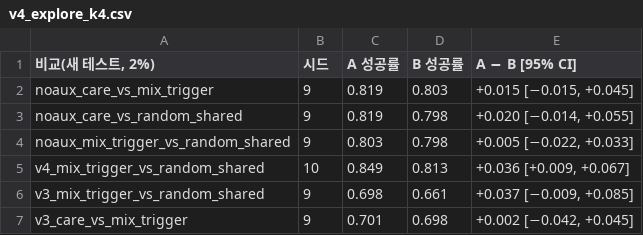
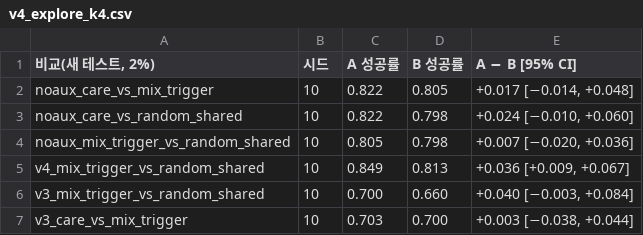
Before and after one commit to yechan1177/cnn_GRU, a CSV file: experiments/exp_130_vla_v4/summary/tables/v4_explore_k4.csv, drawn as a sheet.

```diff
--- a/experiments/exp_130_vla_v4/summary/tables/v4_explore_k4.csv
+++ b/experiments/exp_130_vla_v4/summary/tables/v4_explore_k4.csv
@@ -1,7 +1,7 @@
 "비교(새 테스트, 2%)",시드,A 성공률,B 성공률,A − B [95% CI]
-noaux_care_vs_mix_trigger,9,0.819,0.803,"+0.015 [−0.015, +0.045]"
-noaux_care_vs_random_shared,9,0.819,0.798,"+0.020 [−0.014, +0.055]"
-noaux_mix_trigger_vs_random_shared,9,0.803,0.798,"+0.005 [−0.022, +0.033]"
+noaux_care_vs_mix_trigger,10,0.822,0.805,"+0.017 [−0.014, +0.048]"
+noaux_care_vs_random_shared,10,0.822,0.798,"+0.024 [−0.010, +0.060]"
+noaux_mix_trigger_vs_random_shared,10,0.805,0.798,"+0.007 [−0.020, +0.036]"
 v4_mix_trigger_vs_random_shared,10,0.849,0.813,"+0.036 [+0.009, +0.067]"
-v3_mix_trigger_vs_random_shared,9,0.698,0.661,"+0.037 [−0.009, +0.085]"
-v3_care_vs_mix_trigger,9,0.701,0.698,"+0.002 [−0.042, +0.045]"
+v3_mix_trigger_vs_random_shared,10,0.700,0.660,"+0.040 [−0.003, +0.084]"
+v3_care_vs_mix_trigger,10,0.703,0.700,"+0.003 [−0.038, +0.044]"
```
Also changed, not shown: experiments/exp_130_vla_v4/summary/tables/v4_driving.csv, experiments/exp_130_vla_v4/summary/tables/v4_explore_k6.csv, 5 other files.
